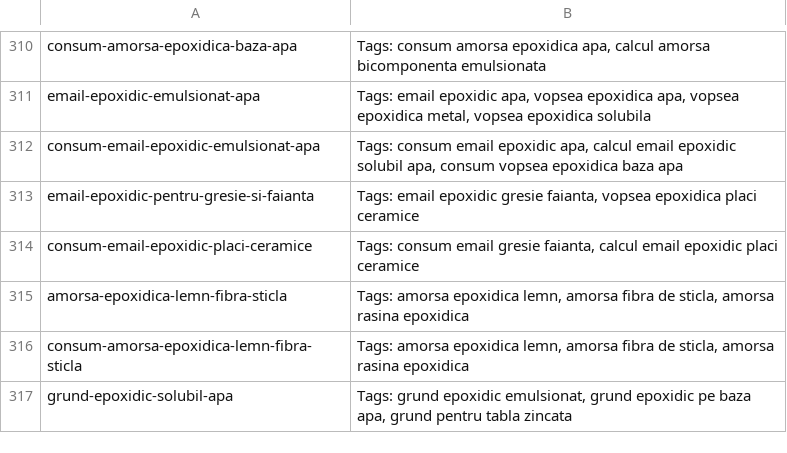
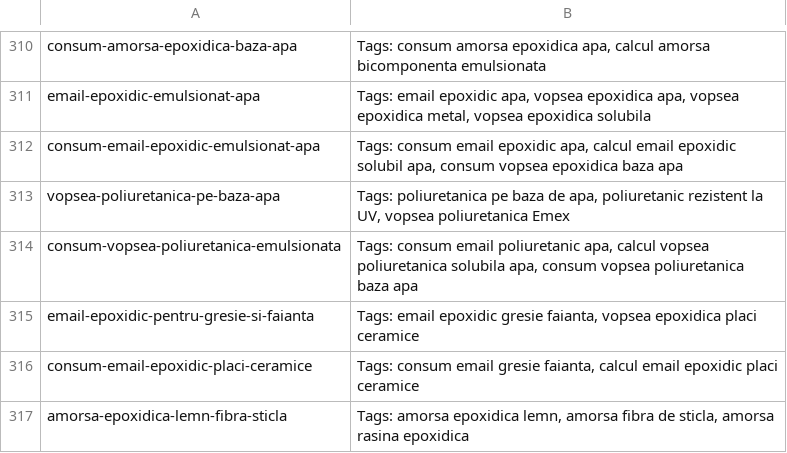
Before and after one commit to lotekh/emex-reloaded-a, a CSV file: public/tags/tags.csv, drawn as a sheet; only a part is shown, gaps mark what is left out; the shorter side is filled out with more unchanged rows; the diff names each change by its address in the sheet, - before the commit and + after, or states it on an @@ line.

```diff
--- a/public/tags/tags.csv
+++ b/public/tags/tags.csv
+row 313: vopsea-poliuretanica-pe-baza-apa | Tags: poliuretanica pe baza de apa, poliuretanic rezistent la UV, vopsea poliuretanica Emex
+row 314: consum-vopsea-poliuretanica-emulsionata | Tags: consum email poliuretanic apa, calcul vopsea poliuretanica solubila apa, consum vopsea poliuretanica baza apa
```
Also changed, not shown: public/data/consumuri.csv, 1 other file.
